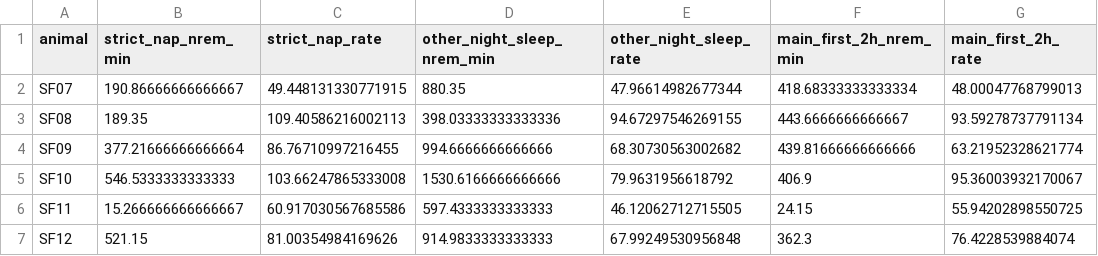
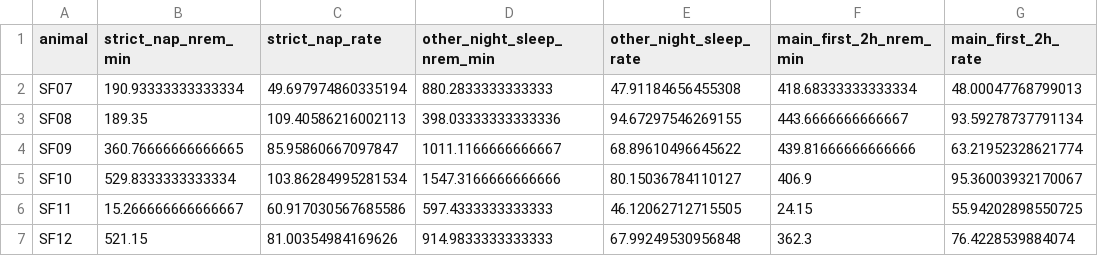
Before and after one commit to amymarple/Field2026_Social_analysis, a CSV file: results/2026c/ephys_spikes/reports/ephys_spikes_night_naps_ripple_rate_2026c.csv, drawn as a sheet; only a part is shown; the diff names each change by its address in the sheet, - before the commit and + after, or states it on an @@ line.

```diff
--- a/results/2026c/ephys_spikes/reports/ephys_spikes_night_naps_ripple_rate_2026c.csv
+++ b/results/2026c/ephys_spikes/reports/ephys_spikes_night_naps_ripple_rate_2026c.csv
-B2 (strict_nap_nrem_min): 190.86666666666667
+B2 (strict_nap_nrem_min): 190.93333333333334
-C2 (strict_nap_rate): 49.448131330771915
+C2 (strict_nap_rate): 49.697974860335194
-D2 (other_night_sleep_nrem_min): 880.35
+D2 (other_night_sleep_nrem_min): 880.2833333333333
-E2 (other_night_sleep_rate): 47.96614982677344
+E2 (other_night_sleep_rate): 47.91184656455308
-B4 (strict_nap_nrem_min): 377.21666666666664
+B4 (strict_nap_nrem_min): 360.76666666666665
-C4 (strict_nap_rate): 86.76710997216455
+C4 (strict_nap_rate): 85.95860667097847
-D4 (other_night_sleep_nrem_min): 994.6666666666666
+D4 (other_night_sleep_nrem_min): 1011.1166666666667
-E4 (other_night_sleep_rate): 68.30730563002682
+E4 (other_night_sleep_rate): 68.89610496645622
-B5 (strict_nap_nrem_min): 546.5333333333333
+B5 (strict_nap_nrem_min): 529.8333333333334
-C5 (strict_nap_rate): 103.66247865333008
+C5 (strict_nap_rate): 103.86284995281534
-D5 (other_night_sleep_nrem_min): 1530.6166666666666
+D5 (other_night_sleep_nrem_min): 1547.3166666666666
-E5 (other_night_sleep_rate): 79.9631956618792
+E5 (other_night_sleep_rate): 80.15036784110127
```
Also changed, not shown: results/2026c/ephys_spikes/reports/ephys_spikes_night_naps_2026c.csv, results/2026c/ephys_spikes/reports/ephys_spikes_night_naps_frequency_2026c.csv, 8 other files.
